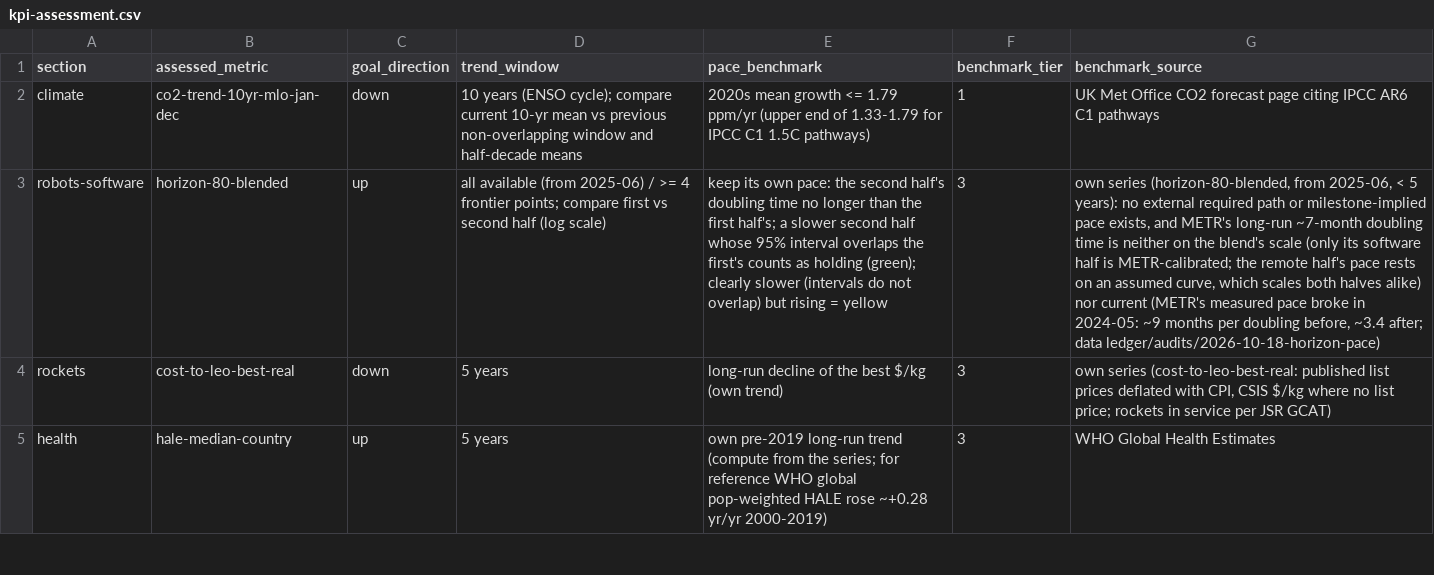
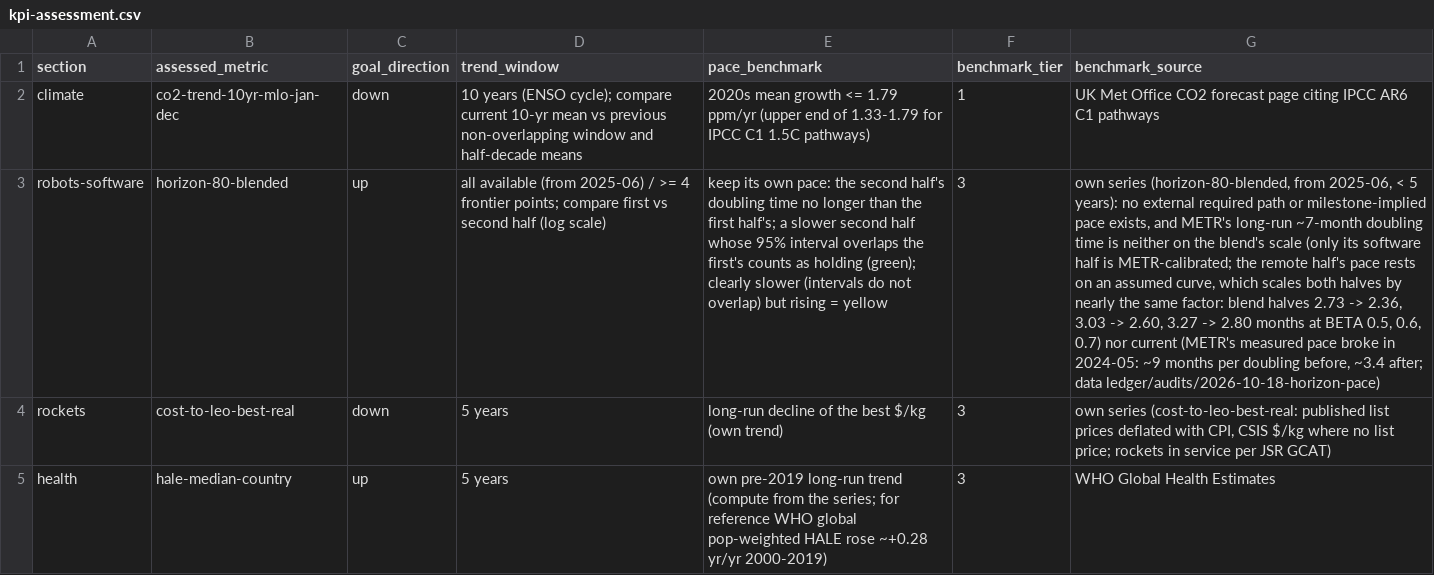
Before and after one commit to pasky/grand-endeavors-data, a CSV file: metrics/kpi-assessment.csv, drawn as a sheet; only a part is shown; the diff names each change by its address in the sheet, - before the commit and + after, or states it on an @@ line.

Commit message:
robots-software KPI registry row: the assumed RLI curve scales both halves by nearly (not exactly) the same factor; blend halves at BETA 0.5/0.6/0.7 (review finding)

```diff
--- a/metrics/kpi-assessment.csv
+++ b/metrics/kpi-assessment.csv
-G3 (benchmark_source): …both halves alike) nor current…
+G3 (benchmark_source): …both halves by nearly the same factor: blend halves 2.73 -> 2.36, 3.03 -> 2.60, 3.27 -> 2.80 months at BETA 0.5, 0.6, 0.7) nor current…
```
